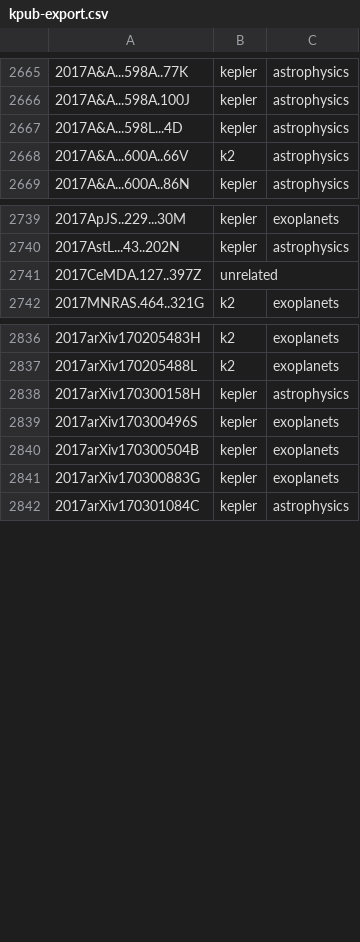
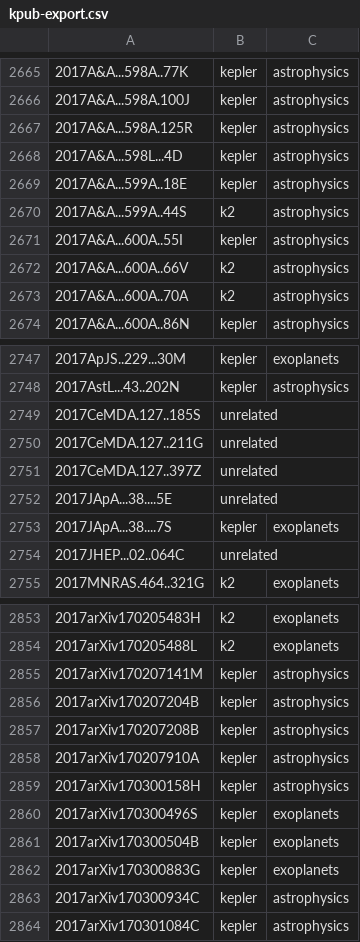
Before and after one commit to KeplerGO/kpub, a CSV file: data/kpub-export.csv, drawn as a sheet; only a part is shown, gaps mark what is left out; the diff covers the shown part only.

```diff
--- a/data/kpub-export.csv
+++ b/data/kpub-export.csv
@@ -2666,4 +2666,9 @@
 2017A&A...598A.100J,kepler,astrophysics
+2017A&A...598A.125R,kepler,astrophysics
 2017A&A...598L...4D,kepler,astrophysics
+2017A&A...599A..18E,kepler,astrophysics
+2017A&A...599A..44S,k2,astrophysics
+2017A&A...600A..55I,kepler,astrophysics
 2017A&A...600A..66V,k2,astrophysics
+2017A&A...600A..70A,k2,astrophysics
 2017A&A...600A..86N,kepler,astrophysics
@@ -2740,3 +2748,8 @@
 2017AstL...43..202N,kepler,astrophysics
+2017CeMDA.127..185S,unrelated,
+2017CeMDA.127..211G,unrelated,
 2017CeMDA.127..397Z,unrelated,
+2017JApA...38....5E,unrelated,
+2017JApA...38....7S,kepler,exoplanets
+2017JHEP...02..064C,unrelated,
 2017MNRAS.464..321G,k2,exoplanets
@@ -2837,2 +2854,6 @@
 2017arXiv170205488L,k2,exoplanets
+2017arXiv170207141M,kepler,astrophysics
+2017arXiv170207204B,kepler,astrophysics
+2017arXiv170207208B,kepler,astrophysics
+2017arXiv170207910A,kepler,astrophysics
 2017arXiv170300158H,kepler,astrophysics
@@ -2841,2 +2862,3 @@
 2017arXiv170300883G,kepler,exoplanets
+2017arXiv170300934C,kepler,astrophysics
 2017arXiv170301084C,kepler,astrophysics
```
Also changed, not shown: 18 added rows elsewhere in this file, 1 other file.
